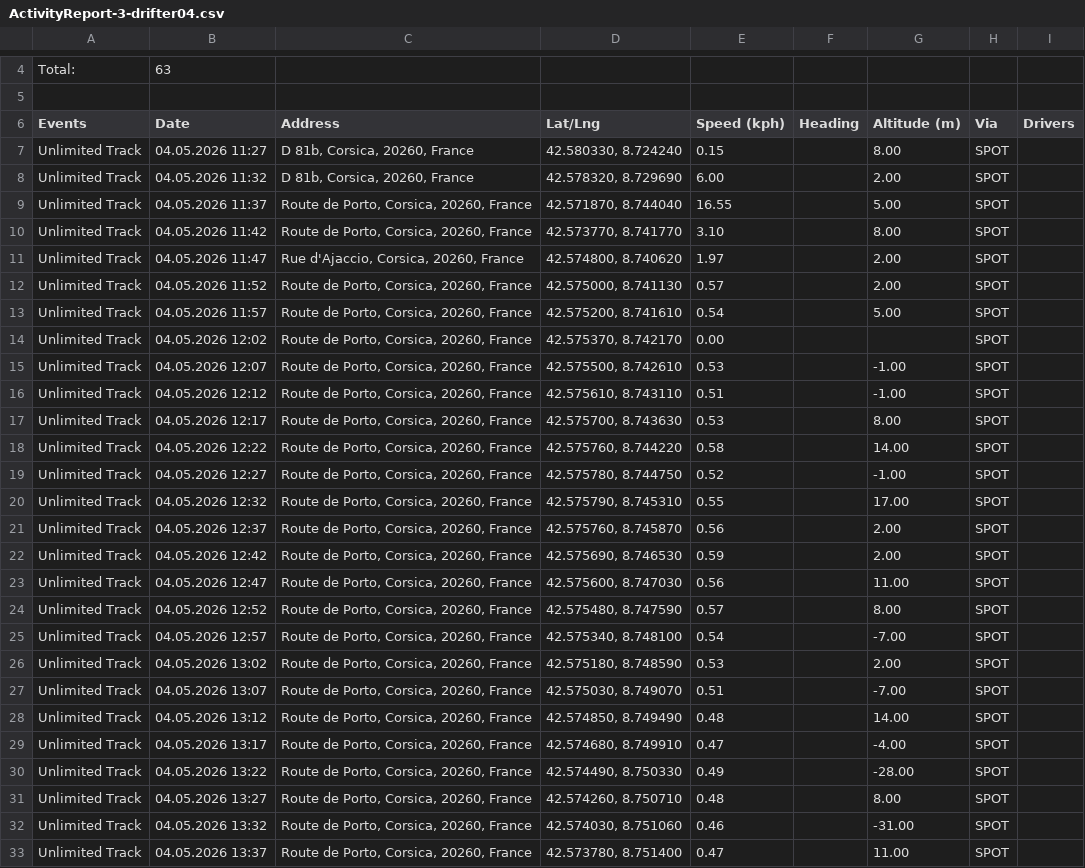
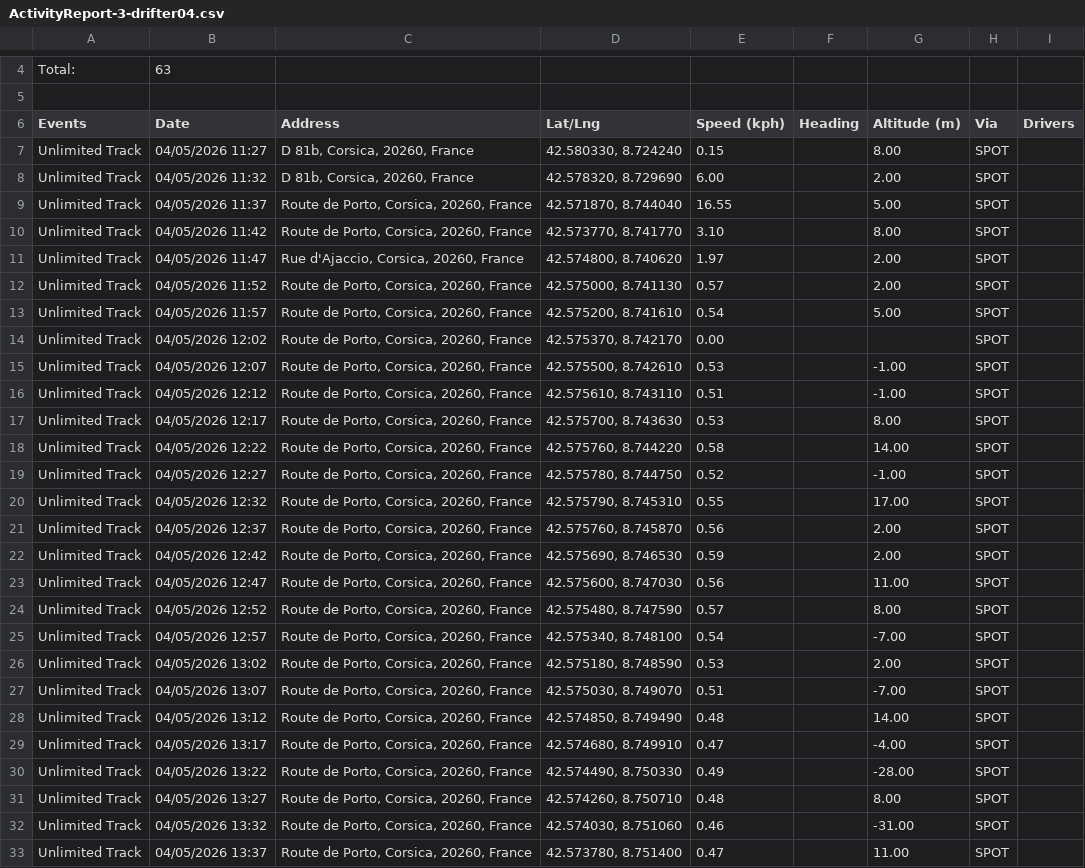
Before and after one commit to gher-uliege/drifter-raspberry-pi, a CSV file: ActivityReport-3-drifter04.csv, drawn as a sheet; only a part is shown, gaps mark what is left out; the diff covers the shown part only; the diff names each change by its address in the sheet, - before the commit and + after, or states it on an @@ line.

```diff
--- a/ActivityReport-3-drifter04.csv
+++ b/ActivityReport-3-drifter04.csv
-B7 (Date): 04.05.2026 11:27
+B7 (Date): 04/05/2026 11:27
-B8 (Date): 04.05.2026 11:32
+B8 (Date): 04/05/2026 11:32
-B9 (Date): 04.05.2026 11:37
+B9 (Date): 04/05/2026 11:37
-B10 (Date): 04.05.2026 11:42
+B10 (Date): 04/05/2026 11:42
-B11 (Date): 04.05.2026 11:47
+B11 (Date): 04/05/2026 11:47
-B12 (Date): 04.05.2026 11:52
+B12 (Date): 04/05/2026 11:52
-B13 (Date): 04.05.2026 11:57
+B13 (Date): 04/05/2026 11:57
-B14 (Date): 04.05.2026 12:02
+B14 (Date): 04/05/2026 12:02
-B15 (Date): 04.05.2026 12:07
+B15 (Date): 04/05/2026 12:07
-B16 (Date): 04.05.2026 12:12
+B16 (Date): 04/05/2026 12:12
-B17 (Date): 04.05.2026 12:17
+B17 (Date): 04/05/2026 12:17
-B18 (Date): 04.05.2026 12:22
+B18 (Date): 04/05/2026 12:22
-B19 (Date): 04.05.2026 12:27
+B19 (Date): 04/05/2026 12:27
-B20 (Date): 04.05.2026 12:32
+B20 (Date): 04/05/2026 12:32
-B21 (Date): 04.05.2026 12:37
+B21 (Date): 04/05/2026 12:37
-B22 (Date): 04.05.2026 12:42
+B22 (Date): 04/05/2026 12:42
-B23 (Date): 04.05.2026 12:47
+B23 (Date): 04/05/2026 12:47
-B24 (Date): 04.05.2026 12:52
+B24 (Date): 04/05/2026 12:52
-B25 (Date): 04.05.2026 12:57
+B25 (Date): 04/05/2026 12:57
-B26 (Date): 04.05.2026 13:02
+B26 (Date): 04/05/2026 13:02
-B27 (Date): 04.05.2026 13:07
+B27 (Date): 04/05/2026 13:07
-B28 (Date): 04.05.2026 13:12
+B28 (Date): 04/05/2026 13:12
-B29 (Date): 04.05.2026 13:17
+B29 (Date): 04/05/2026 13:17
-B30 (Date): 04.05.2026 13:22
+B30 (Date): 04/05/2026 13:22
-B31 (Date): 04.05.2026 13:27
+B31 (Date): 04/05/2026 13:27
-B32 (Date): 04.05.2026 13:32
+B32 (Date): 04/05/2026 13:32
-B33 (Date): 04.05.2026 13:37
+B33 (Date): 04/05/2026 13:37
```
Also changed, not shown: 36 edited cells elsewhere in this file, 1 other file.
